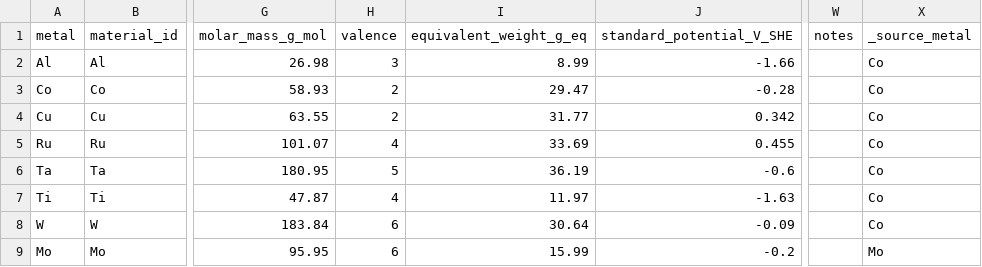
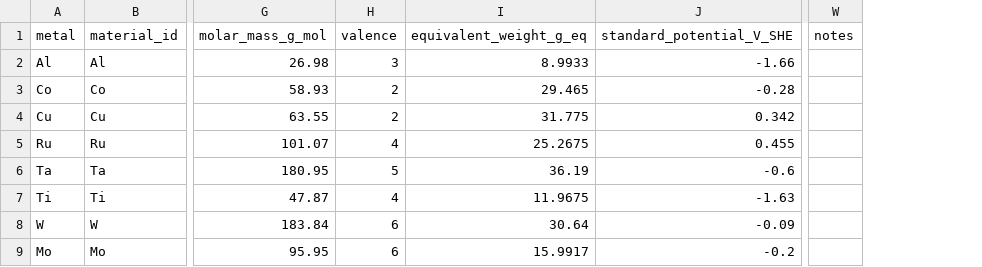
Before and after one commit to MarkLin19941028/Corrosion-simulator, a CSV file: data/processed/material_properties.csv, drawn as a sheet; only a part is shown, gaps mark what is left out; the diff names each change by its address in the sheet, - before the commit and + after, or states it on an @@ line.

```diff
--- a/data/processed/material_properties.csv
+++ b/data/processed/material_properties.csv
-column X (_source_metal), rows 2-9: Co | Co | Co | Co | Co | Co | Co | Mo
-I2 (equivalent_weight_g_eq): 8.99
+I2 (equivalent_weight_g_eq): 8.9933
-I3 (equivalent_weight_g_eq): 29.47
+I3 (equivalent_weight_g_eq): 29.465
-I4 (equivalent_weight_g_eq): 31.77
+I4 (equivalent_weight_g_eq): 31.775
-I5 (equivalent_weight_g_eq): 33.69
+I5 (equivalent_weight_g_eq): 25.2675
-I7 (equivalent_weight_g_eq): 11.97
+I7 (equivalent_weight_g_eq): 11.9675
-I9 (equivalent_weight_g_eq): 15.99
+I9 (equivalent_weight_g_eq): 15.9917
```
Also changed, not shown: data/processed/data_dictionary.csv, data/processed/galvanic_series.csv, 9 other files.
